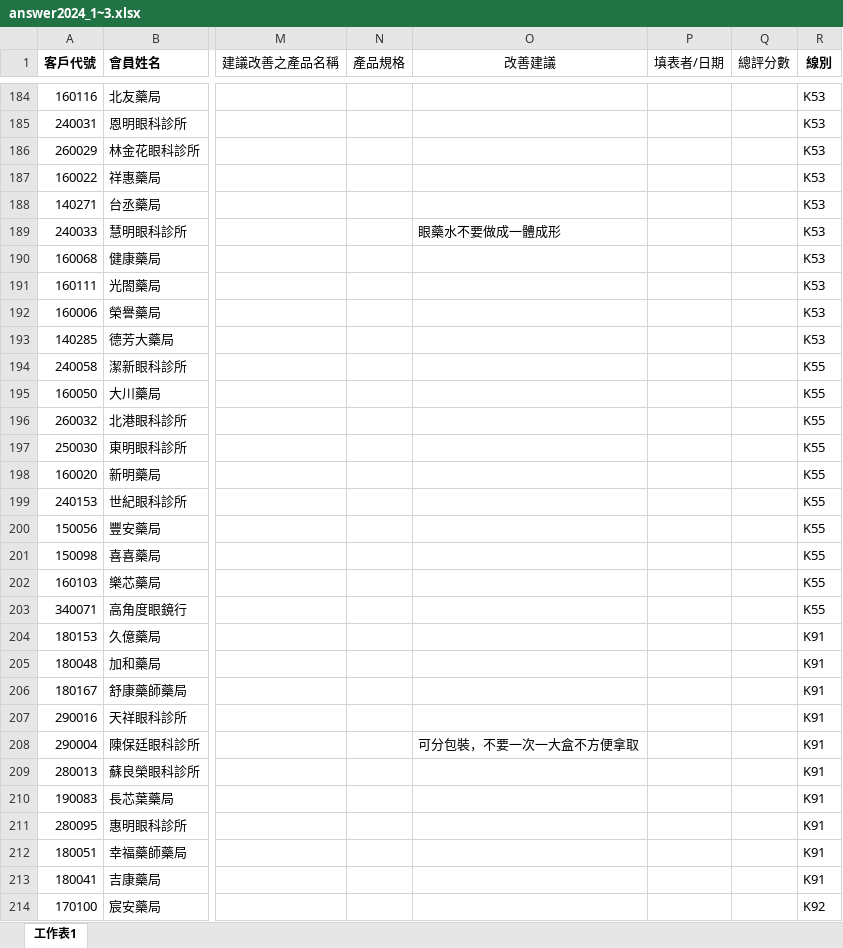
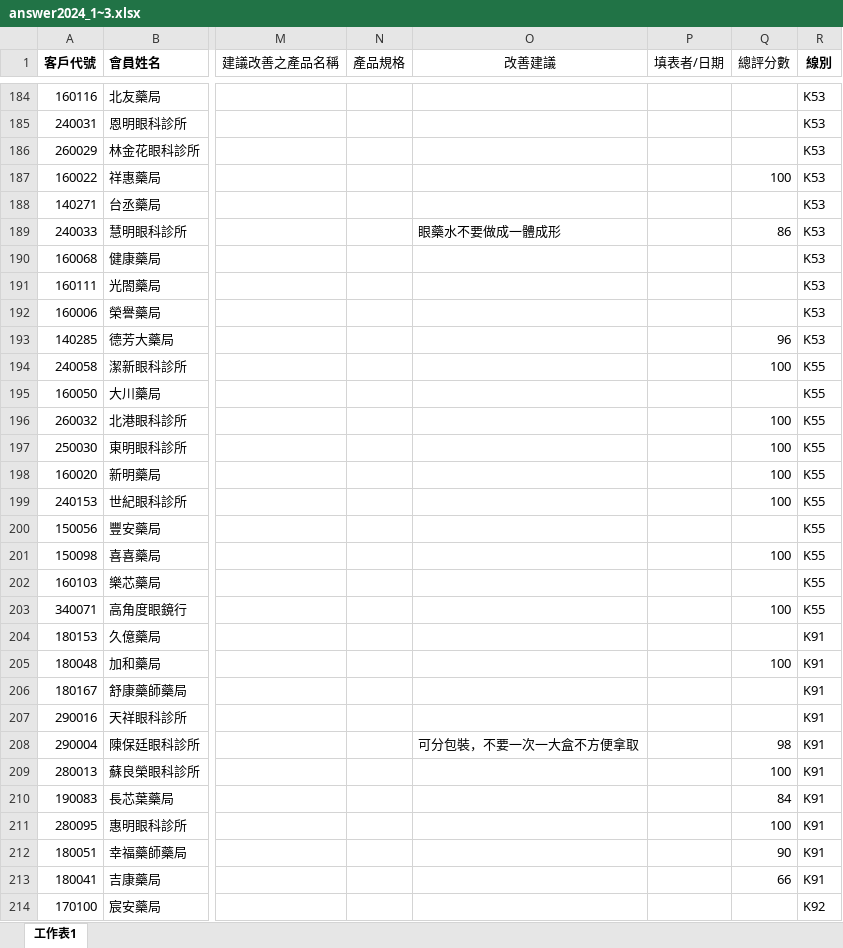
Before and after one commit to aiinnovationlabgithub/AIM, an Excel workbook: public/answer2024_1~3.xlsx, sheet 工作表1, drawn as a sheet; only a part is shown, gaps mark what is left out; values as stored, in another font and other column widths than the file's, no borders; the diff covers the shown part only; the diff names each change by its address in the sheet, - before the commit and + after, or states it on an @@ line.

```diff
--- a/public/answer2024_1~3.xlsx (sheet 工作表1)
+++ b/public/answer2024_1~3.xlsx (sheet 工作表1)
-Q187 (總評分數): (empty)
+Q187 (總評分數): 100
-Q189 (總評分數): (empty)
+Q189 (總評分數): 86
-Q193 (總評分數): (empty)
+Q193 (總評分數): 96
-Q194 (總評分數): (empty)
+Q194 (總評分數): 100
-Q196:Q199 (總評分數): (empty)
+Q196:Q199 (總評分數): 100
-Q201 (總評分數): (empty)
+Q201 (總評分數): 100
-Q203 (總評分數): (empty)
+Q203 (總評分數): 100
-Q205 (總評分數): (empty)
+Q205 (總評分數): 100
-Q208 (總評分數): (empty)
+Q208 (總評分數): 98
-Q209 (總評分數): (empty)
+Q209 (總評分數): 100
-Q210 (總評分數): (empty)
+Q210 (總評分數): 84
-Q211 (總評分數): (empty)
+Q211 (總評分數): 100
-Q212 (總評分數): (empty)
+Q212 (總評分數): 90
-Q213 (總評分數): (empty)
+Q213 (總評分數): 66
```
Also changed, not shown: 104 edited cells elsewhere in this sheet.
